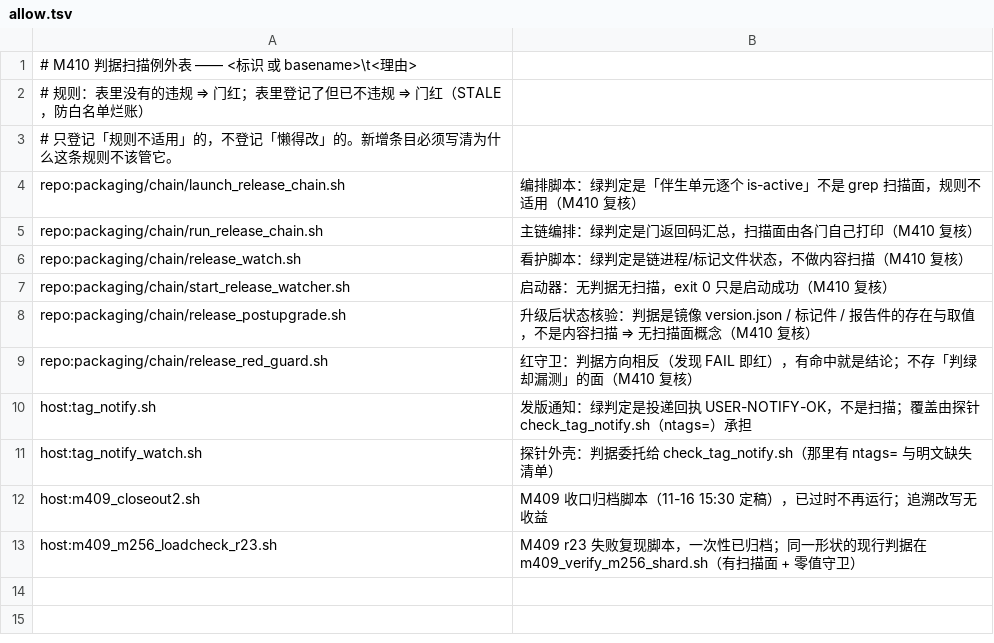
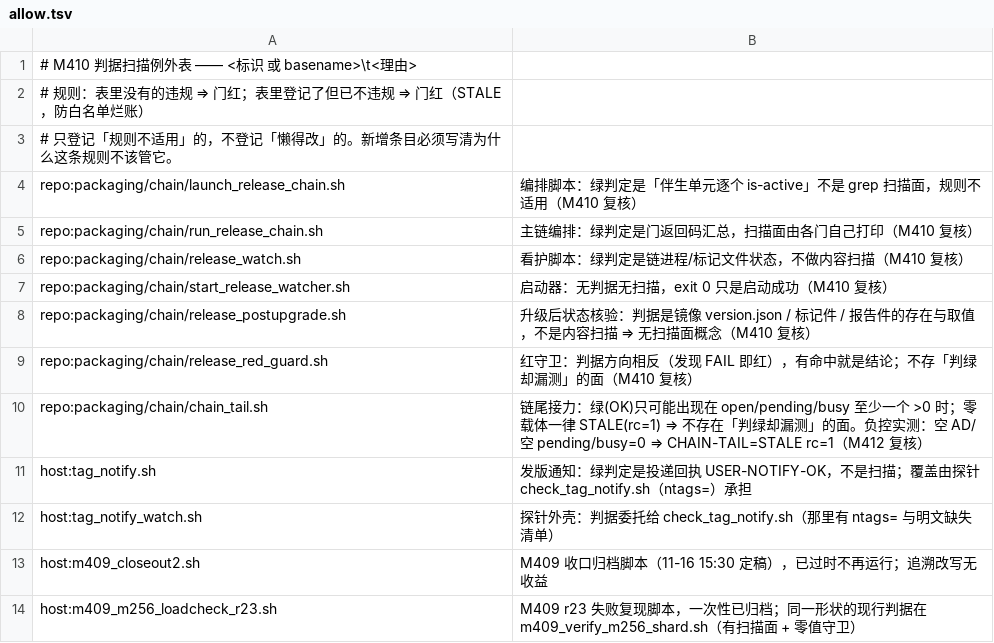
Before and after one commit to NanzhanGroup/PuXian, a TSV file: examples/m410_criteria_scan/allow.tsv, drawn as a sheet.

Commit message:
M412 修复：chain_tail.sh 按「判据方向相反」登记 M410 例外（附零载体负控）

```diff
--- a/examples/m410_criteria_scan/allow.tsv
+++ b/examples/m410_criteria_scan/allow.tsv
@@ -9,2 +9,3 @@ repo:packaging/chain/release_postupgrade.sh	升级后状态核验：判据是镜
 repo:packaging/chain/release_red_guard.sh	红守卫：判据方向相反（发现 FAIL 即红），有命中就是结论；不存「判绿却漏测」的面（M410 复核）
+repo:packaging/chain/chain_tail.sh	链尾接力：绿(OK)只可能出现在 open/pending/busy 至少一个 >0 时；零载体一律 STALE(rc=1) ⇒ 不存在「判绿却漏测」的面。负控实测：空 AD/空 pending/busy=0 ⇒ CHAIN-TAIL=STALE rc=1（M412 复核）
 host:tag_notify.sh	发版通知：绿判定是投递回执 USER-NOTIFY-OK，不是扫描；覆盖由探针 check_tag_notify.sh（ntags=）承担
```
